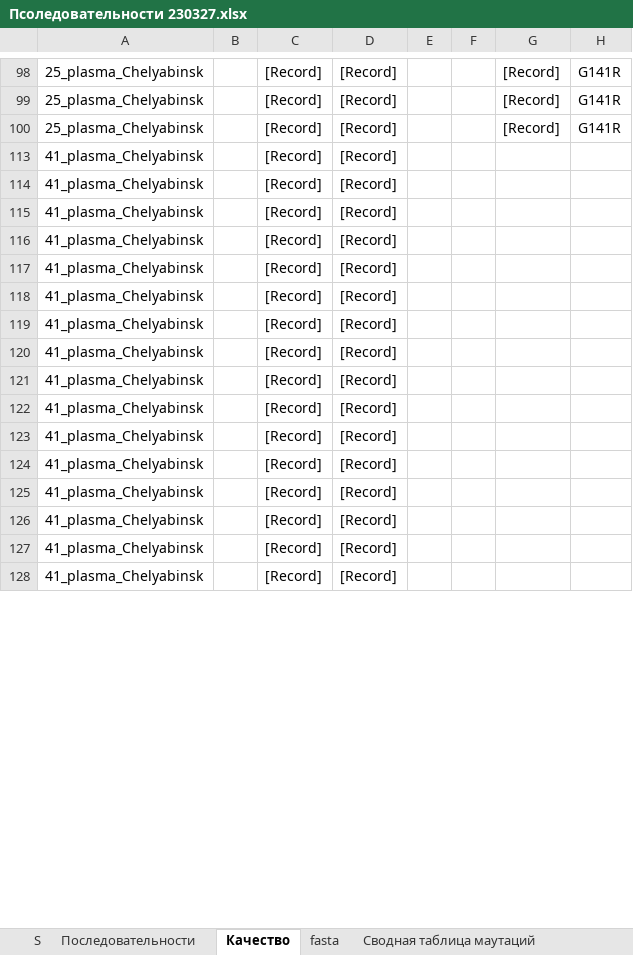
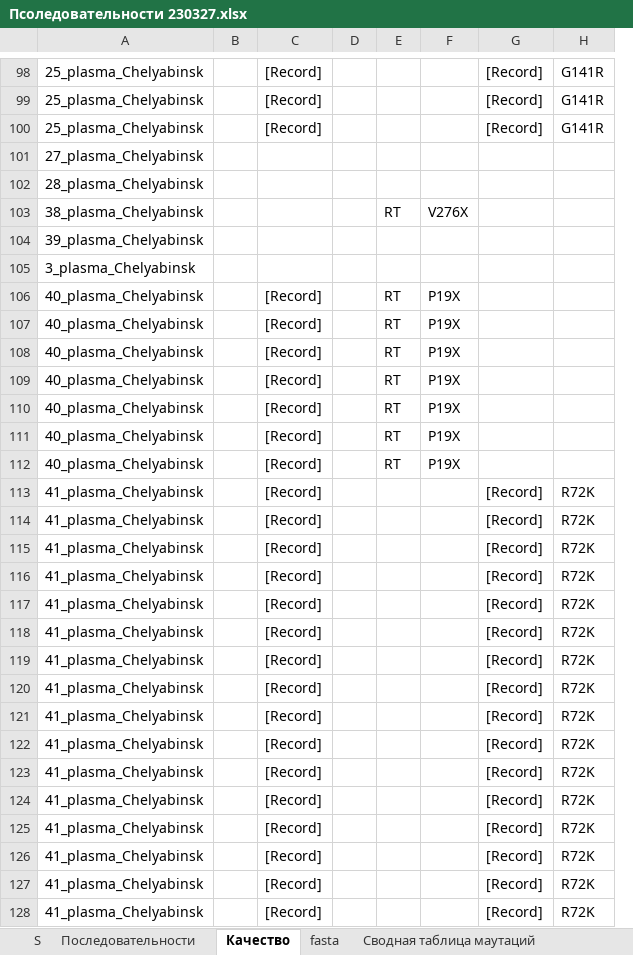
Before and after one commit to Lirollel/Work_Virom_PowerQuery-Python-Bash, an Excel workbook: HIV-CNS/Псоледовательности 230327.xlsx, sheet Качество, drawn as a sheet; only a part is shown, gaps mark what is left out; values as stored, in another font and other column widths than the file's, no borders; table styles not drawn; removed rows and columns are numbered as before the commit, all else as after; the diff covers the shown part only; the diff names each change by its address in the sheet, - before the commit and + after, or states it on an @@ line.

```diff
--- a/HIV-CNS/Псоледовательности 230327.xlsx (sheet Качество)
+++ b/HIV-CNS/Псоледовательности 230327.xlsx (sheet Качество)
+column D, empty
+column E, empty
+column F, empty
-column E, empty
-column F, empty
-column G, rows 98-100: all [Record]
@@ row 101 unhidden: 27_plasma_Chelyabinsk @@
@@ row 102 unhidden: 28_plasma_Chelyabinsk @@
@@ row 103 unhidden: 38_plasma_Chelyabinsk |  |  |  | RT | V276X @@
@@ row 104 unhidden: 39_plasma_Chelyabinsk @@
@@ row 105 unhidden: 3_plasma_Chelyabinsk @@
@@ row 106 unhidden: 40_plasma_Chelyabinsk |  | [Record] |  | RT | P19X @@
@@ row 107 unhidden: 40_plasma_Chelyabinsk |  | [Record] |  | RT | P19X @@
@@ row 108 unhidden: 40_plasma_Chelyabinsk |  | [Record] |  | RT | P19X @@
@@ row 109 unhidden: 40_plasma_Chelyabinsk |  | [Record] |  | RT | P19X @@
@@ row 110 unhidden: 40_plasma_Chelyabinsk |  | [Record] |  | RT | P19X @@
@@ row 111 unhidden: 40_plasma_Chelyabinsk |  | [Record] |  | RT | P19X @@
@@ row 112 unhidden: 40_plasma_Chelyabinsk |  | [Record] |  | RT | P19X @@
-H113:H128: (empty)
+H113:H128: R72K
```
Also changed, not shown: 2 added rows, 150 hidden or unhidden rows and 41 edited cells elsewhere in this sheet, sheet Ананлиз мутаций, 10 other files.
